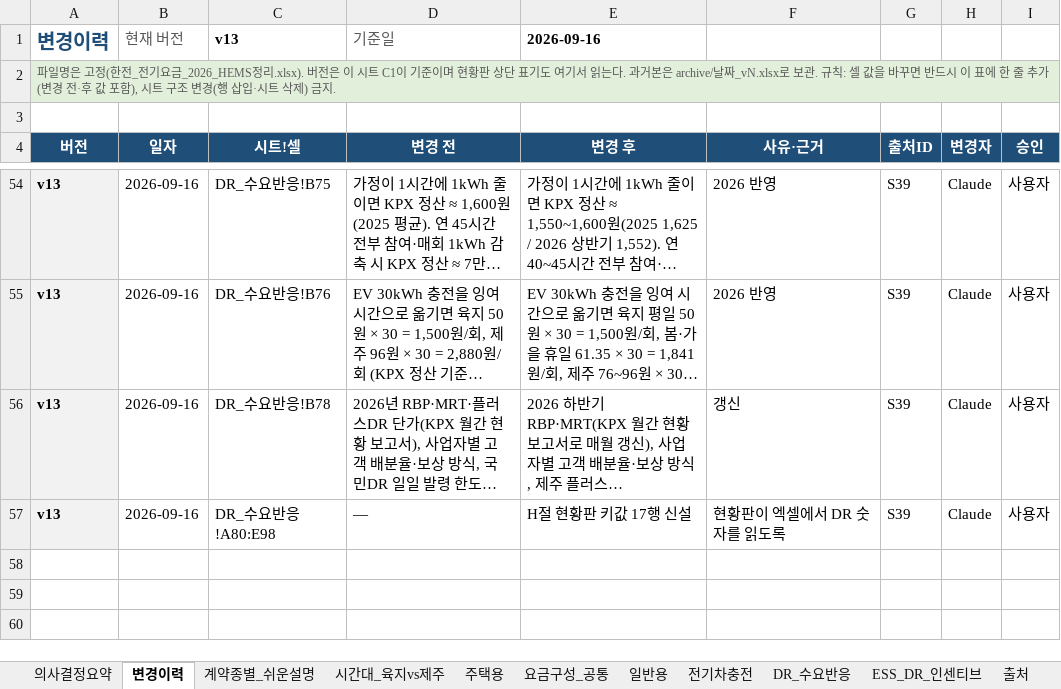
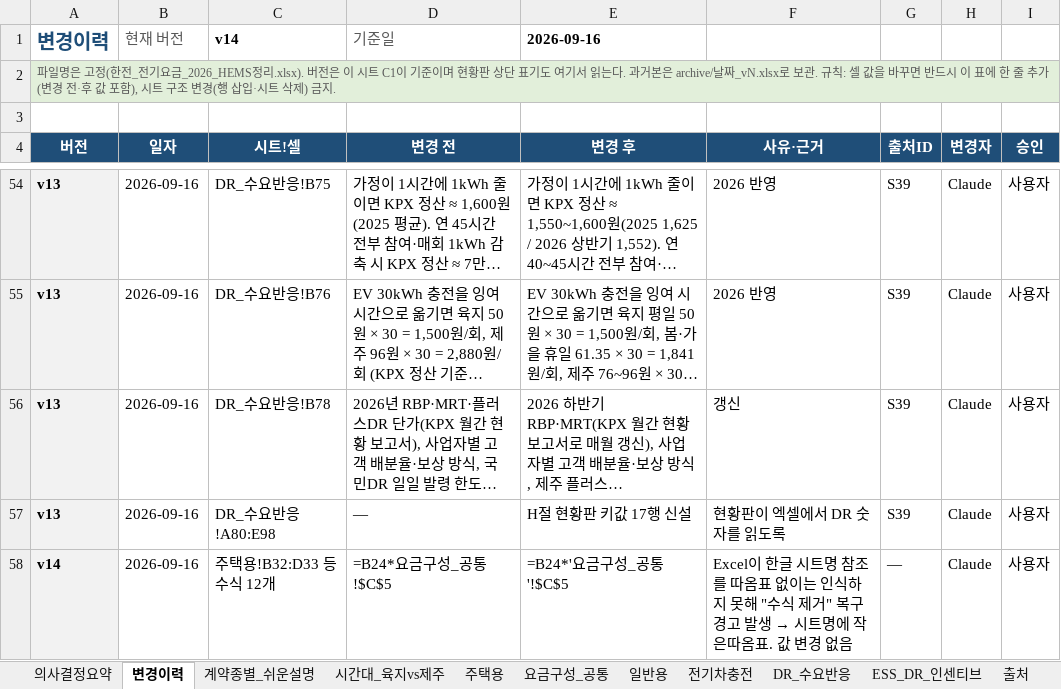
Before and after one commit to heechaneom/hems-tariff, an Excel workbook: data/한전_전기요금_2026_HEMS정리.xlsx, sheet 변경이력, drawn as a sheet; only a part is shown, gaps mark what is left out; long unchanged cells end in …; values as stored, in another font and other column widths than the file's, no borders; formulas without a stored value are shown as written; the diff names each change by its address in the sheet, - before the commit and + after, or states it on an @@ line.

Commit message:
v14: 주택용 시트 교차참조 수식에 시트명 따옴표 (Excel 복구 경고 수정)

```diff
--- a/data/한전_전기요금_2026_HEMS정리.xlsx (sheet 변경이력)
+++ b/data/한전_전기요금_2026_HEMS정리.xlsx (sheet 변경이력)
-C1 (시트!셀): v13
+C1 (시트!셀): v14
+row 58: v14 | 2026-09-16 | 주택용!B32:D33 등 수식 12개 | =B24*요금구성_공통!$C$5 | =B24*'요금구성_공통'!$C$5 | Excel이 한글 시트명 참조를 따옴표 없이는 인식하지 못해 "수식 제거" 복구 경고 발생 → 시트명에 작은따옴표. 값 변경 없음 | — | Claude | 사용자
```
Also changed, not shown: sheet 주택용, 3 other files.
